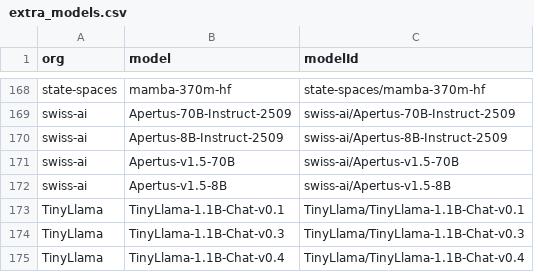
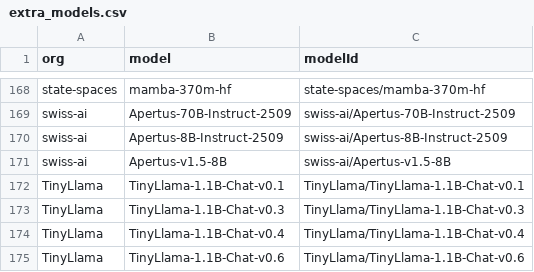
Before and after one commit to Interconnects-AI/tracked-models, a CSV file: extra_models.csv, drawn as a sheet; only a part is shown, gaps mark what is left out; the shorter side is filled out with more unchanged rows.

```diff
--- a/extra_models.csv
+++ b/extra_models.csv
@@ -170,3 +170,2 @@ swiss-ai,Apertus-70B-Instruct-2509,swiss-ai/Apertus-70B-Instruct-2509
 swiss-ai,Apertus-8B-Instruct-2509,swiss-ai/Apertus-8B-Instruct-2509
-swiss-ai,Apertus-v1.5-70B,swiss-ai/Apertus-v1.5-70B
 swiss-ai,Apertus-v1.5-8B,swiss-ai/Apertus-v1.5-8B
```
Also changed, not shown: metadata/organization_regions.csv, models.csv, 5 other files.
